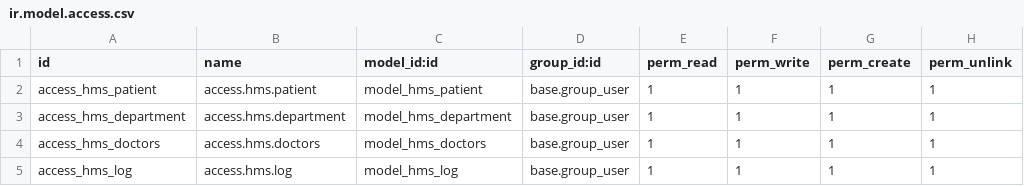
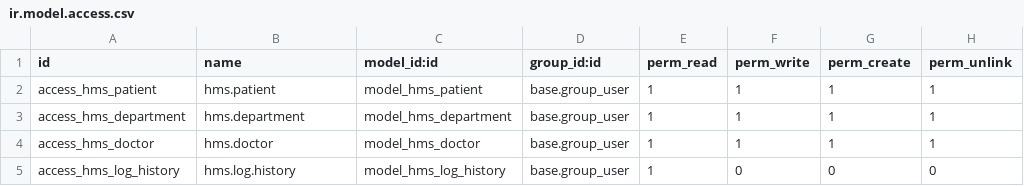
Before and after one commit to abdalrahmanalirajab/odoo_tasks, a CSV file: security/ir.model.access.csv, drawn as a sheet.

```diff
--- a/security/ir.model.access.csv
+++ b/security/ir.model.access.csv
@@ -1,5 +1,5 @@
 id,name,model_id:id,group_id:id,perm_read,perm_write,perm_create,perm_unlink
-access_hms_patient,access.hms.patient,model_hms_patient,base.group_user,1,1,1,1
-access_hms_department,access.hms.department,model_hms_department,base.group_user,1,1,1,1
-access_hms_doctors,access.hms.doctors,model_hms_doctors,base.group_user,1,1,1,1
-access_hms_log,access.hms.log,model_hms_log,base.group_user,1,1,1,1
+access_hms_patient,hms.patient,model_hms_patient,base.group_user,1,1,1,1
+access_hms_department,hms.department,model_hms_department,base.group_user,1,1,1,1
+access_hms_doctor,hms.doctor,model_hms_doctor,base.group_user,1,1,1,1
+access_hms_log_history,hms.log.history,model_hms_log_history,base.group_user,1,0,0,0
```
Also changed, not shown: 15 other files.
